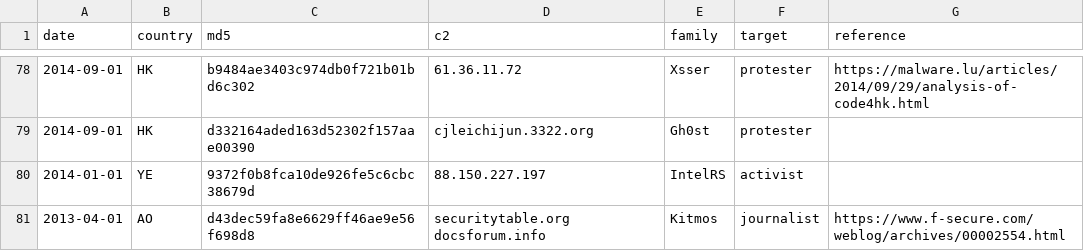
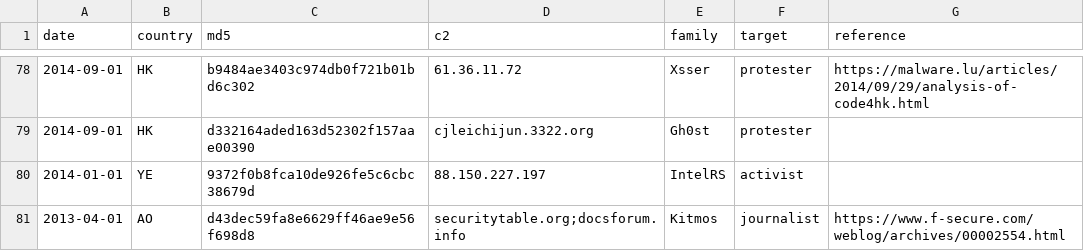
Before and after one commit to digitalfreedom/data-targetedthreats, a CSV file: targetedthreats.csv, drawn as a sheet; only a part is shown, gaps mark what is left out.

Commit message:
Using different separator

```diff
--- a/targetedthreats.csv
+++ b/targetedthreats.csv
@@ -80,2 +80,2 @@ date,country,md5,c2,family,target,reference
 2014-01-01,YE,9372f0b8fca10de926fe5c6cbc38679d,88.150.227.197,IntelRS,activist,
-2013-04-01,AO,d43dec59fa8e6629ff46ae9e56f698d8,securitytable.org docsforum.info,Kitmos,journalist,https://www.f-secure.com/weblog/archives/00002554.html
+2013-04-01,AO,d43dec59fa8e6629ff46ae9e56f698d8,securitytable.org;docsforum.info,Kitmos,journalist,https://www.f-secure.com/weblog/archives/00002554.html
```
